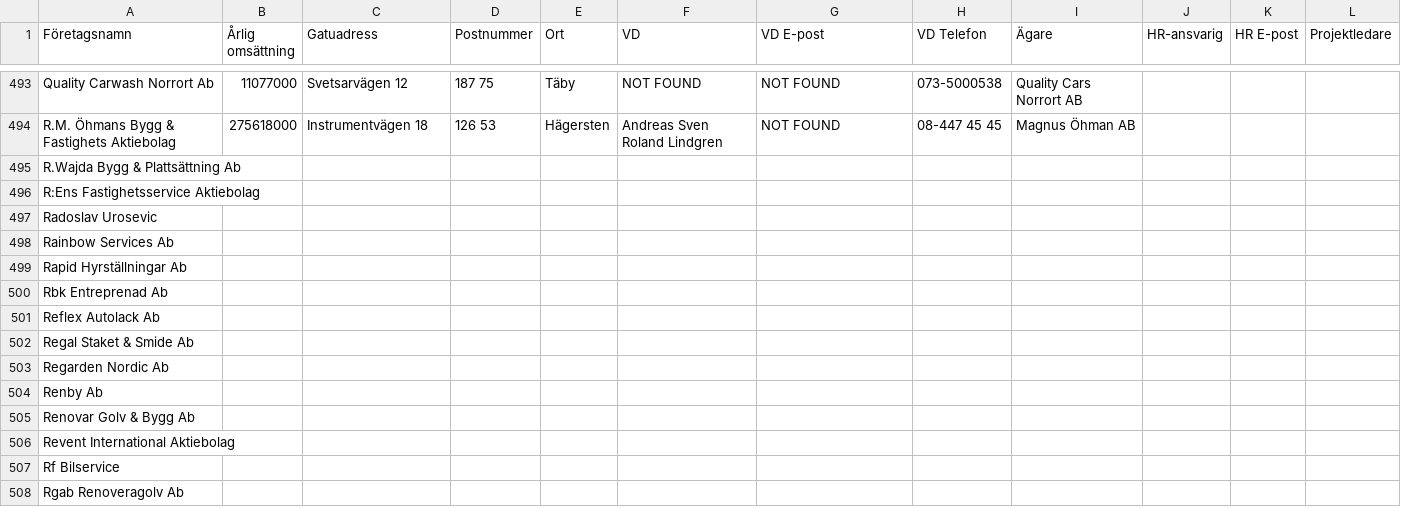
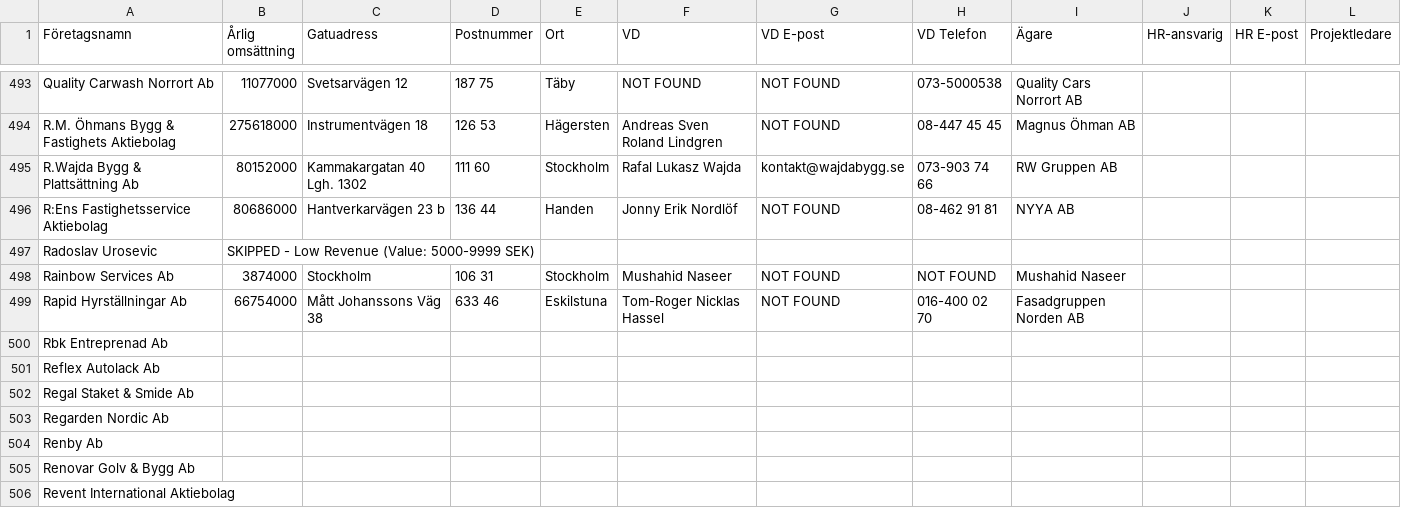
Before and after one commit to fellanH/ett-smart, a CSV file: marketing/weaver-5/blue-collar-companies.csv, drawn as a sheet; only a part is shown, gaps mark what is left out; the shorter side is filled out with more unchanged rows; the diff names each change by its address in the sheet, - before the commit and + after, or states it on an @@ line.

Commit message:
Processed companies rows 495-499 (batch of 5)

```diff
--- a/marketing/weaver-5/blue-collar-companies.csv
+++ b/marketing/weaver-5/blue-collar-companies.csv
-B495 (Årlig omsättning): (empty)
+B495 (Årlig omsättning): 80152000
-C495 (Gatuadress): (empty)
+C495 (Gatuadress): Kammakargatan 40 Lgh. 1302
-D495 (Postnummer): (empty)
+D495 (Postnummer): 111 60
-E495 (Ort): (empty)
+E495 (Ort): Stockholm
-F495 (VD): (empty)
+F495 (VD): Rafal Lukasz Wajda
-G495 (VD E-post): (empty)
+G495 (VD E-post): kontakt@wajdabygg.se
-H495 (VD Telefon): (empty)
+H495 (VD Telefon): 073-903 74 66
-I495 (Ägare): (empty)
+I495 (Ägare): RW Gruppen AB
-B496 (Årlig omsättning): (empty)
+B496 (Årlig omsättning): 80686000
-C496 (Gatuadress): (empty)
+C496 (Gatuadress): Hantverkarvägen 23 b
-D496 (Postnummer): (empty)
+D496 (Postnummer): 136 44
-E496 (Ort): (empty)
+E496 (Ort): Handen
-F496 (VD): (empty)
+F496 (VD): Jonny Erik Nordlöf
-G496 (VD E-post): (empty)
+G496 (VD E-post): NOT FOUND
-H496 (VD Telefon): (empty)
+H496 (VD Telefon): 08-462 91 81
-I496 (Ägare): (empty)
+I496 (Ägare): NYYA AB
-B497 (Årlig omsättning): (empty)
+B497 (Årlig omsättning): SKIPPED - Low Revenue (Value: 5000-9999 SEK)
-B498 (Årlig omsättning): (empty)
+B498 (Årlig omsättning): 3874000
-C498 (Gatuadress): (empty)
+C498 (Gatuadress): Stockholm
-D498 (Postnummer): (empty)
+D498 (Postnummer): 106 31
-E498 (Ort): (empty)
+E498 (Ort): Stockholm
-F498 (VD): (empty)
+F498 (VD): Mushahid Naseer
-G498:G499 (VD E-post): (empty)
+G498:G499 (VD E-post): NOT FOUND
-H498 (VD Telefon): (empty)
+H498 (VD Telefon): NOT FOUND
-I498 (Ägare): (empty)
+I498 (Ägare): Mushahid Naseer
-B499 (Årlig omsättning): (empty)
+B499 (Årlig omsättning): 66754000
-C499 (Gatuadress): (empty)
+C499 (Gatuadress): Mått Johanssons Väg 38
-D499 (Postnummer): (empty)
+D499 (Postnummer): 633 46
-E499 (Ort): (empty)
+E499 (Ort): Eskilstuna
-F499 (VD): (empty)
+F499 (VD): Tom-Roger Nicklas Hassel
-H499 (VD Telefon): (empty)
+H499 (VD Telefon): 016-400 02 70
-I499 (Ägare): (empty)
+I499 (Ägare): Fasadgruppen Norden AB
```
